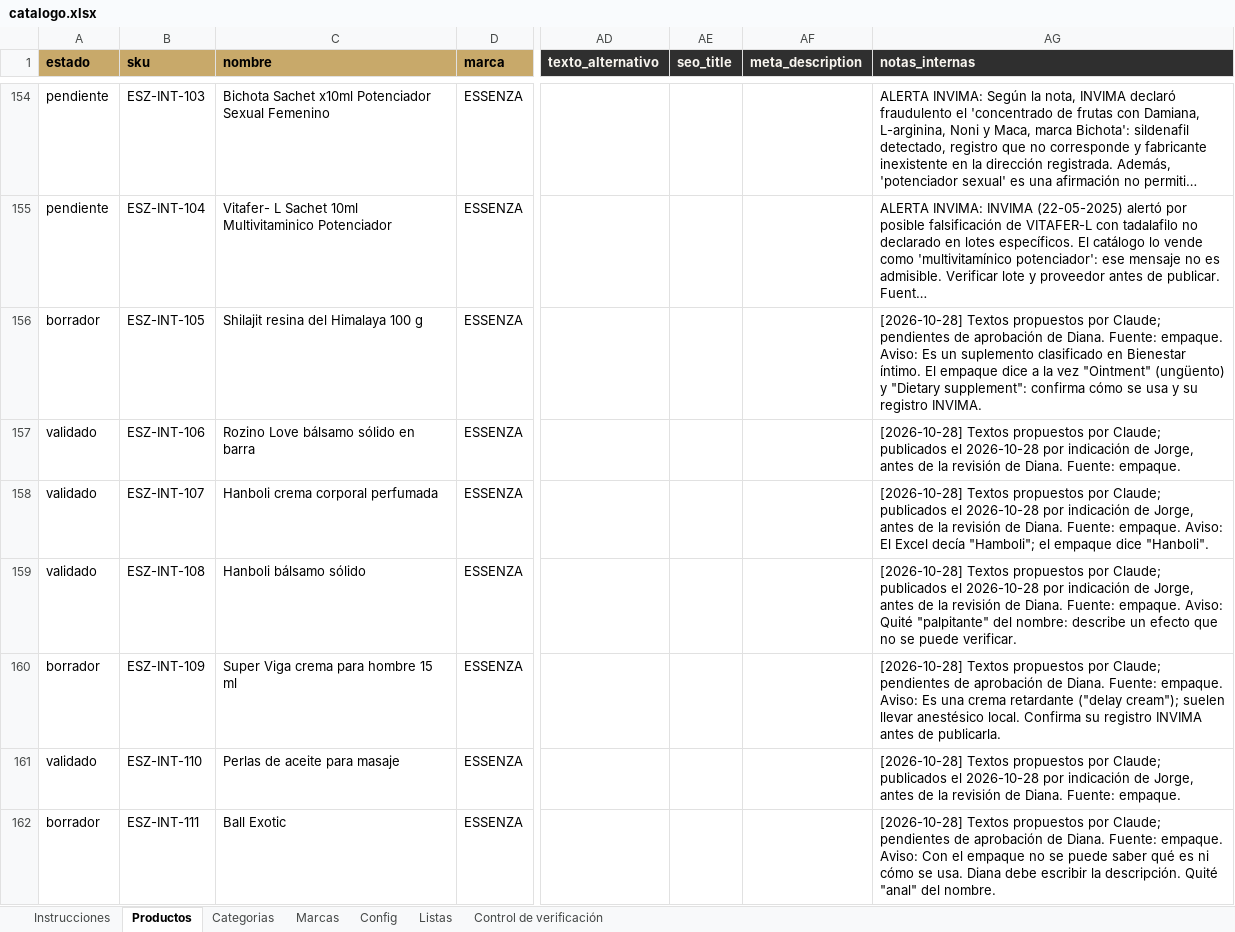
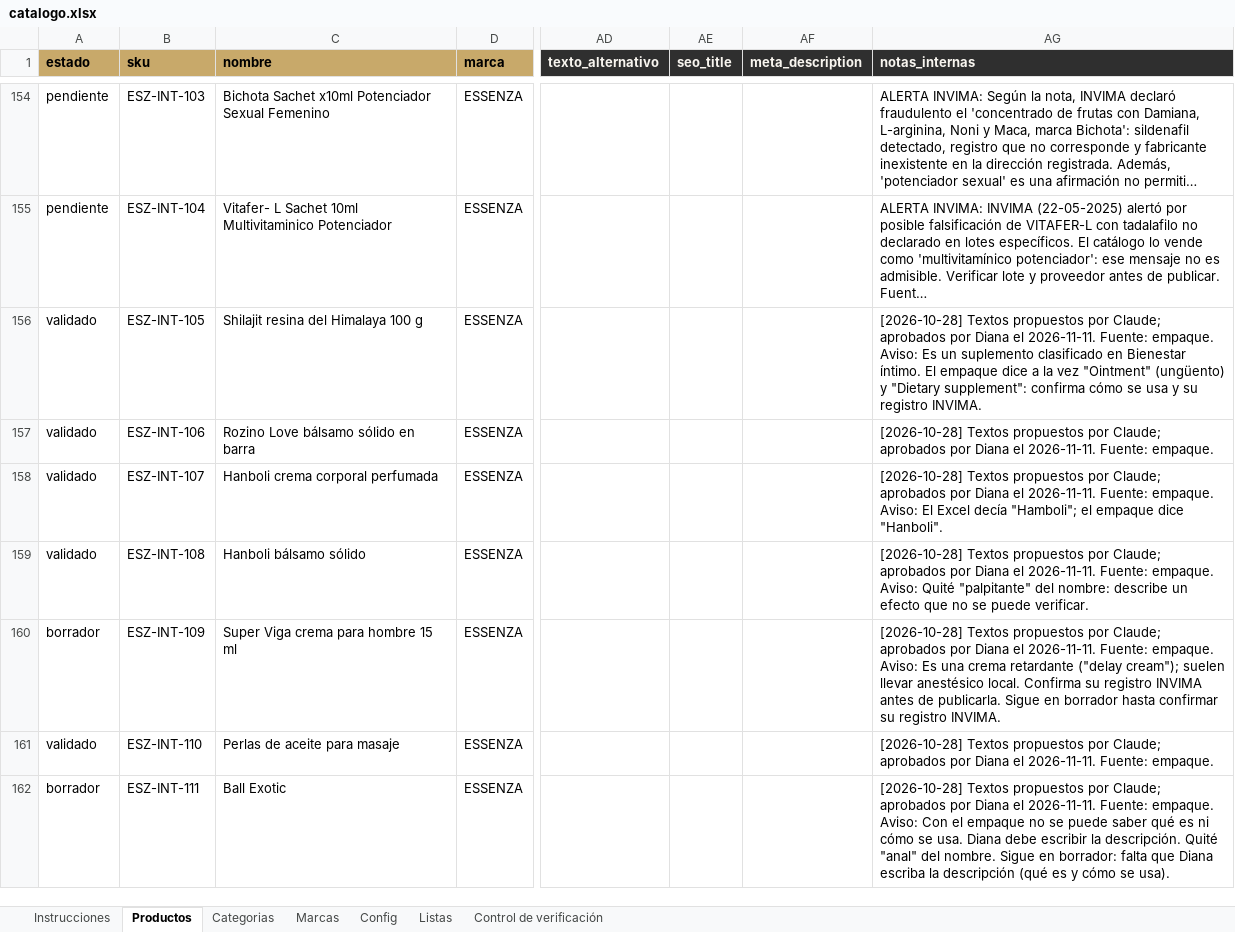
Before and after one commit to jorgestevenledezma/essenza-web, an Excel workbook: catalogo/catalogo.xlsx, sheet Productos, drawn as a sheet; only a part is shown, gaps mark what is left out; long unchanged cells end in …; values as stored, in another font and other column widths than the file's, no borders; conditional formats not drawn; the diff covers the shown part only; the diff names each change by its address in the sheet, - before the commit and + after, or states it on an @@ line.

```diff
--- a/catalogo/catalogo.xlsx (sheet Productos)
+++ b/catalogo/catalogo.xlsx (sheet Productos)
-A156 (estado): borrador
+A156 (estado): validado
-AG156 (notas_internas): …por Claude; pendientes de aprobación de Diana. Fuente: empaque.…
+AG156 (notas_internas): …por Claude; aprobados por Diana el 2026-11-11. Fuente: empaque.…
-AG157 (notas_internas): …por Claude; publicados el 2026-10-28 por indicación de Jorge, antes de la revisión de Diana. Fuente: empaque.
+AG157 (notas_internas): …por Claude; aprobados por Diana el 2026-11-11. Fuente: empaque.
-AG158 (notas_internas): …por Claude; publicados el 2026-10-28 por indicación de Jorge, antes de la revisión de Diana. Fuente: empaque.…
+AG158 (notas_internas): …por Claude; aprobados por Diana el 2026-11-11. Fuente: empaque.…
-AG159 (notas_internas): …por Claude; publicados el 2026-10-28 por indicación de Jorge, antes de la revisión de Diana. Fuente: empaque.…
+AG159 (notas_internas): …por Claude; aprobados por Diana el 2026-11-11. Fuente: empaque.…
-AG160 (notas_internas): …por Claude; pendientes de aprobación de Diana. Fuente: empaque. Aviso: Es una crema retardante ("delay cream"); suelen llevar anestésico local. Confirma su registro INVIMA antes de publicarla.
+AG160 (notas_internas): …por Claude; aprobados por Diana el 2026-11-11. Fuente: empaque. Aviso: Es una crema retardante ("delay cream"); suelen llevar anestésico local. Confirma su registro INVIMA antes de publicarla. Sigue en borrador hasta confirmar su registro INVIMA.
-AG161 (notas_internas): …por Claude; publicados el 2026-10-28 por indicación de Jorge, antes de la revisión de Diana. Fuente: empaque.
+AG161 (notas_internas): …por Claude; aprobados por Diana el 2026-11-11. Fuente: empaque.
-AG162 (notas_internas): …por Claude; pendientes de aprobación de Diana. Fuente: empaque. Aviso: Con el empaque no se puede saber qué es ni cómo se usa. Diana debe escribir la descripción. Quité "anal" del nombre.
+AG162 (notas_internas): …por Claude; aprobados por Diana el 2026-11-11. Fuente: empaque. Aviso: Con el empaque no se puede saber qué es ni cómo se usa. Diana debe escribir la descripción. Quité "anal" del nombre. Sigue en borrador: falta que Diana escriba la descripción (qué es y cómo se usa).
```
Also changed, not shown: 33 edited cells elsewhere in this sheet.
